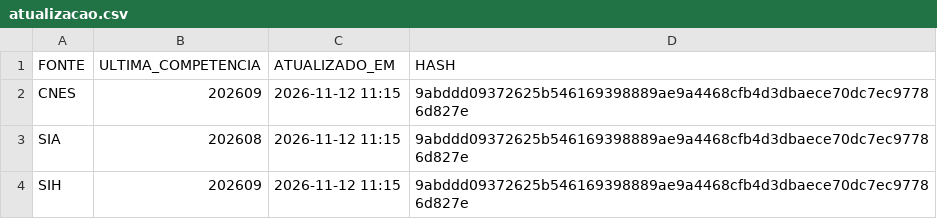
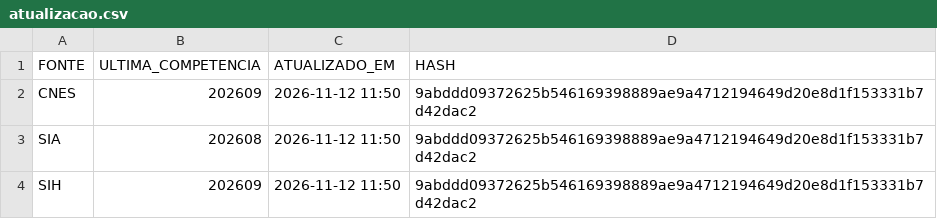
Before and after one commit to DGMOG-SES/informacoes-estrategicas-geres, a CSV file: dados/saida/atualizacao.csv, drawn as a sheet.

```diff
--- a/dados/saida/atualizacao.csv
+++ b/dados/saida/atualizacao.csv
@@ -1,4 +1,4 @@
 FONTE;ULTIMA_COMPETENCIA;ATUALIZADO_EM;HASH
-CNES;202609;2026-11-12 11:15;9abddd09372625b546169398889ae9a4468cfb4d3dbaece70dc7ec97786d827e
-SIA;202608;2026-11-12 11:15;9abddd09372625b546169398889ae9a4468cfb4d3dbaece70dc7ec97786d827e
-SIH;202609;2026-11-12 11:15;9abddd09372625b546169398889ae9a4468cfb4d3dbaece70dc7ec97786d827e
+CNES;202609;2026-11-12 11:50;9abddd09372625b546169398889ae9a4712194649d20e8d1f153331b7d42dac2
+SIA;202608;2026-11-12 11:50;9abddd09372625b546169398889ae9a4712194649d20e8d1f153331b7d42dac2
+SIH;202609;2026-11-12 11:50;9abddd09372625b546169398889ae9a4712194649d20e8d1f153331b7d42dac2
```
Also changed, not shown: 2 other files.
